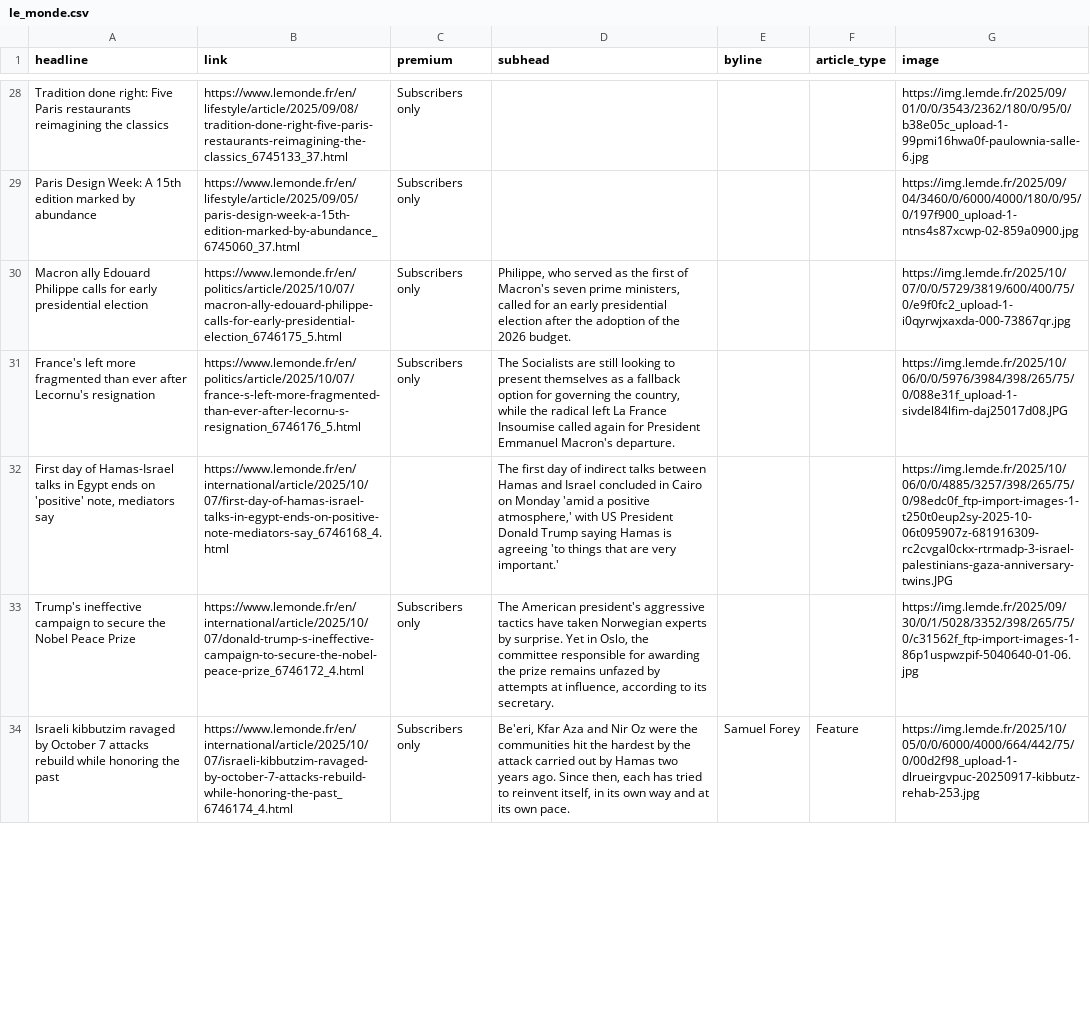
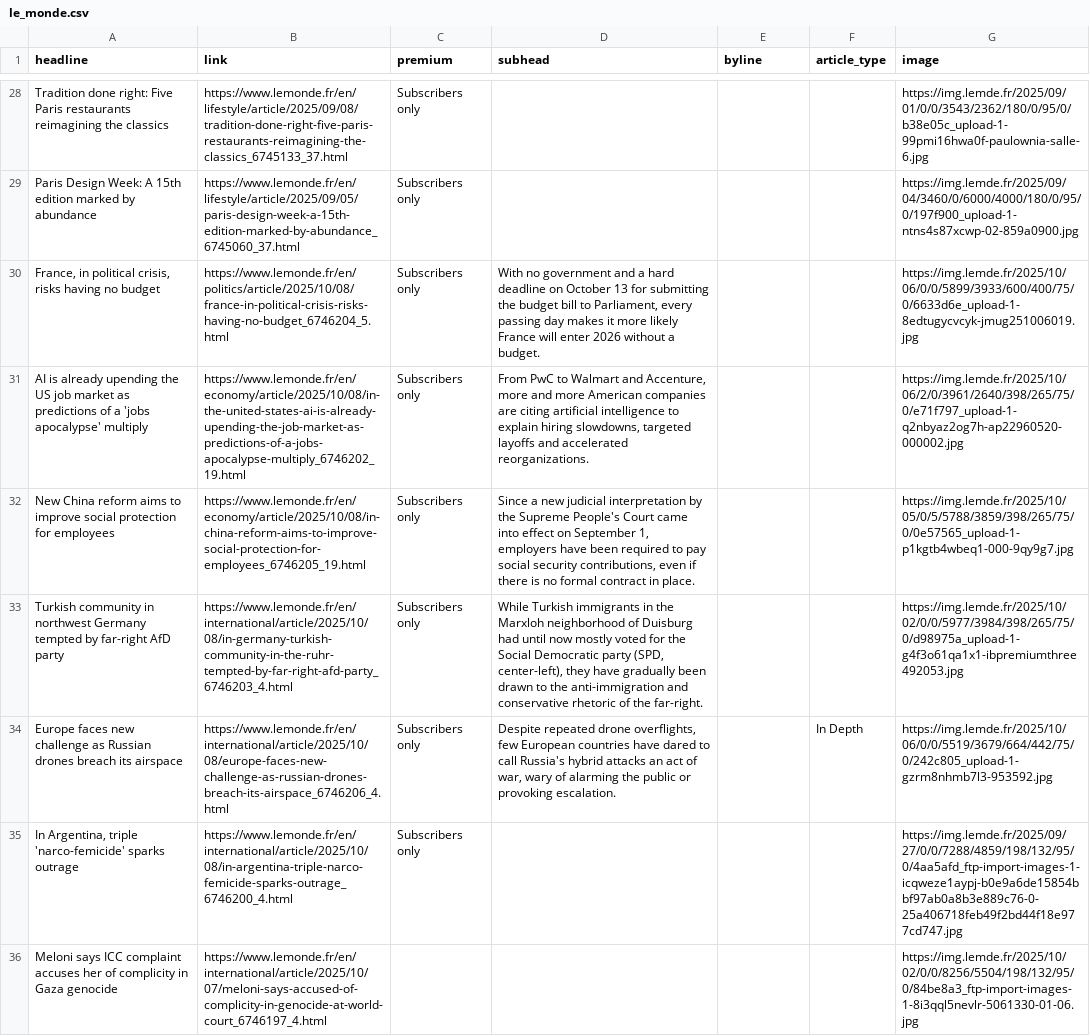
Before and after one commit to teodoracurcic/scraping, a CSV file: le_monde.csv, drawn as a sheet; only a part is shown, gaps mark what is left out; removed rows and columns are numbered as before the commit, all else as after; the diff covers the shown part only; the diff names each change by its address in the sheet, - before the commit and + after, or states it on an @@ line.

```diff
--- a/le_monde.csv
+++ b/le_monde.csv
+row 30: France, in political crisis, risks having no budget | https://www.lemonde.fr/en/politics/article/2025/10/08/france-in-political-crisis-risks-having-no-budget_6746204_5.html | Subscribers only | With no government and a hard deadline on October 13 for submitting the budget bill to Parliament, every passing day makes it more likely France will enter 2026 without a budget. |  |  | https://img.lemde.fr/2025/10/06/0/0/5899/3933/600/400/75/0/6633d6e_upload-1-8edtugycvcyk-jmug251006019.jpg
-A31 (headline): Macron ally Edouard Philippe calls for early presidential election
+A31 (headline): AI is already upending the US job market as predictions of a 'jobs apocalypse' multiply
-B31 (link): https://www.lemonde.fr/en/politics/article/2025/10/07/macron-ally-edouard-philippe-calls-for-early-presidential-election_6746175_5.html
+B31 (link): https://www.lemonde.fr/en/economy/article/2025/10/08/in-the-united-states-ai-is-already-upending-the-job-market-as-predictions-of-a-jobs-apocalypse-multiply_6746202_19.html
-D31 (subhead): Philippe, who served as the first of Macron's seven prime ministers, called for an early presidential election after the adoption of the 2026 budget.
+D31 (subhead): From PwC to Walmart and Accenture, more and more American companies are citing artificial intelligence to explain hiring slowdowns, targeted layoffs and accelerated reorganizations.
-G31 (image): https://img.lemde.fr/2025/10/07/0/0/5729/3819/600/400/75/0/e9f0fc2_upload-1-i0qyrwjxaxda-000-73867qr.jpg
+G31 (image): https://img.lemde.fr/2025/10/06/2/0/3961/2640/398/265/75/0/e71f797_upload-1-q2nbyaz2og7h-ap22960520-000002.jpg
-A32 (headline): France's left more fragmented than ever after Lecornu's resignation
+A32 (headline): New China reform aims to improve social protection for employees
-B32 (link): https://www.lemonde.fr/en/politics/article/2025/10/07/france-s-left-more-fragmented-than-ever-after-lecornu-s-resignation_6746176_5.html
+B32 (link): https://www.lemonde.fr/en/economy/article/2025/10/08/in-china-reform-aims-to-improve-social-protection-for-employees_6746205_19.html
-D32 (subhead): The Socialists are still looking to present themselves as a fallback option for governing the country, while the radical left La France Insoumise called again for President Emmanuel Macron's departure.
+D32 (subhead): Since a new judicial interpretation by the Supreme People's Court came into effect on September 1, employers have been required to pay social security contributions, even if there is no formal contract in place.
-G32 (image): https://img.lemde.fr/2025/10/06/0/0/5976/3984/398/265/75/0/088e31f_upload-1-sivdel84lfim-daj25017d08.JPG
+G32 (image): https://img.lemde.fr/2025/10/05/0/5/5788/3859/398/265/75/0/0e57565_upload-1-p1kgtb4wbeq1-000-9qy9g7.jpg
-row 32: First day of Hamas-Israel talks in Egypt ends on 'positive' note, mediators say | https://www.lemonde.fr/en/international/article/2025/10/07/first-day-of-hamas-israel-talks-in-egypt-ends-on-positive-note-mediators-say_6746168_4.html |  | The first day of indirect talks between Hamas and Israel concluded in Cairo on Monday 'amid a positive atmosphere,' with US President Donald Trump saying Hamas is agreeing 'to things that are very important.' |  |  | https://img.lemde.fr/2025/10/06/0/0/4885/3257/398/265/75/0/98edc0f_ftp-import-images-1-t250t0eup2sy-2025-10-06t095907z-681916309-rc2cvgal0ckx-rtrmadp-3-israel-palestinians-gaza-anniversary-twins.JPG
-A33 (headline): Trump's ineffective campaign to secure the Nobel Peace Prize
+A33 (headline): Turkish community in northwest Germany tempted by far-right AfD party
-B33 (link): https://www.lemonde.fr/en/international/article/2025/10/07/donald-trump-s-ineffective-campaign-to-secure-the-nobel-peace-prize_6746172_4.html
+B33 (link): https://www.lemonde.fr/en/international/article/2025/10/08/in-germany-turkish-community-in-the-ruhr-tempted-by-far-right-afd-party_6746203_4.html
-D33 (subhead): The American president's aggressive tactics have taken Norwegian experts by surprise. Yet in Oslo, the committee responsible for awarding the prize remains unfazed by attempts at influence, according to its secretary.
+D33 (subhead): While Turkish immigrants in the Marxloh neighborhood of Duisburg had until now mostly voted for the Social Democratic party (SPD, center-left), they have gradually been drawn to the anti-immigration and conservative rhetoric of the far-right.
-G33 (image): https://img.lemde.fr/2025/09/30/0/1/5028/3352/398/265/75/0/c31562f_ftp-import-images-1-86p1uspwzpif-5040640-01-06.jpg
+G33 (image): https://img.lemde.fr/2025/10/02/0/0/5977/3984/398/265/75/0/d98975a_upload-1-g4f3o61qa1x1-ibpremiumthree492053.jpg
-row 34: Israeli kibbutzim ravaged by October 7 attacks rebuild while honoring the past | https://www.lemonde.fr/en/international/article/2025/10/07/israeli-kibbutzim-ravaged-by-october-7-attacks-rebuild-while-honoring-the-past_6746174_4.html | Subscribers only | Be'eri, Kfar Aza and Nir Oz were the communities hit the hardest by the attack carried out by Hamas two years ago. Since then, each has tried to reinvent itself, in its own way and at its own pace. | Samuel Forey | Feature | https://img.lemde.fr/2025/10/05/0/0/6000/4000/664/442/75/0/00d2f98_upload-1-dlrueirgvpuc-20250917-kibbutz-rehab-253.jpg
+row 34: Europe faces new challenge as Russian drones breach its airspace | https://www.lemonde.fr/en/international/article/2025/10/08/europe-faces-new-challenge-as-russian-drones-breach-its-airspace_6746206_4.html | Subscribers only | Despite repeated drone overflights, few European countries have dared to call Russia's hybrid attacks an act of war, wary of alarming the public or provoking escalation. |  | In Depth | https://img.lemde.fr/2025/10/06/0/0/5519/3679/664/442/75/0/242c805_upload-1-gzrm8nhmb7l3-953592.jpg
+row 35: In Argentina, triple 'narco-femicide' sparks outrage | https://www.lemonde.fr/en/international/article/2025/10/08/in-argentina-triple-narco-femicide-sparks-outrage_6746200_4.html | Subscribers only |  |  |  | https://img.lemde.fr/2025/09/27/0/0/7288/4859/198/132/95/0/4aa5afd_ftp-import-images-1-icqweze1aypj-b0e9a6de15854bbf97ab0a8b3e889c76-0-25a406718feb49f2bd44f18e977cd747.jpg
+row 36: Meloni says ICC complaint accuses her of complicity in Gaza genocide | https://www.lemonde.fr/en/international/article/2025/10/07/meloni-says-accused-of-complicity-in-genocide-at-world-court_6746197_4.html |  |  |  |  | https://img.lemde.fr/2025/10/02/0/0/8256/5504/198/132/95/0/84be8a3_ftp-import-images-1-8i3qql5nevlr-5061330-01-06.jpg
```
Also changed, not shown: 10 added rows, 14 removed rows and 30 edited cells elsewhere in this file.
